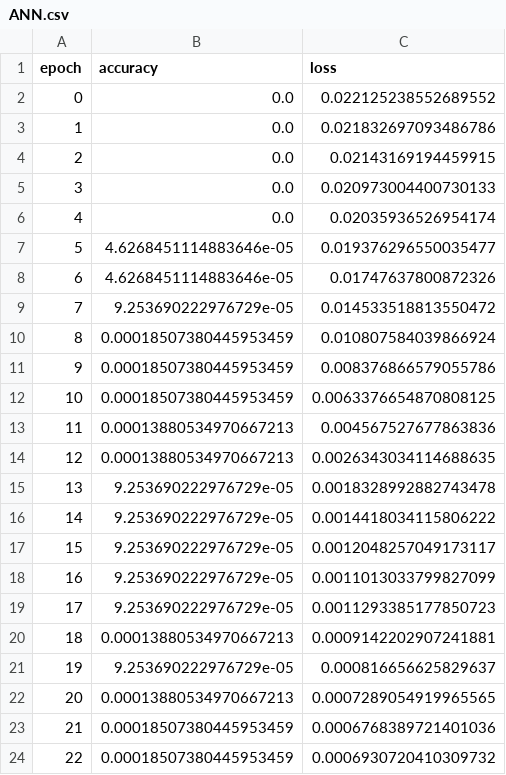
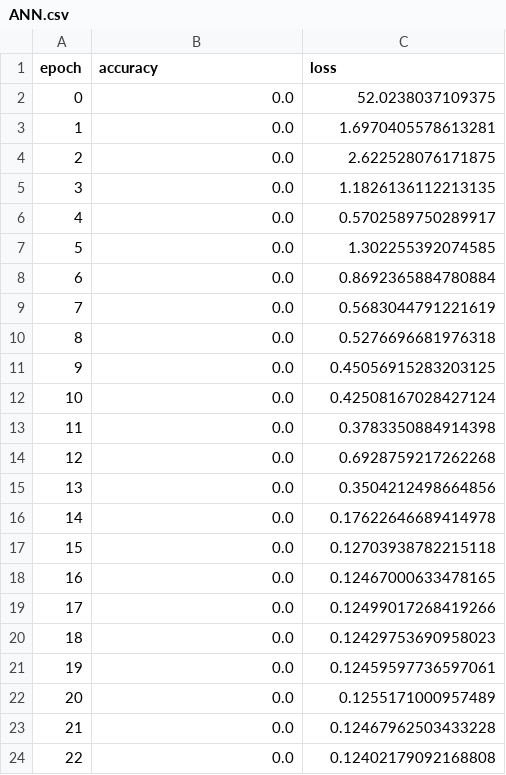
Before and after one commit to ja2006203966/Analytic-Neural-Networks, a CSV file: test1/ANN.csv, drawn as a sheet; only a part is shown; the diff covers the shown part only.

```diff
--- a/test1/ANN.csv
+++ b/test1/ANN.csv
@@ -1,24 +1,24 @@
 epoch,accuracy,loss
-0,0.0,0.022125238552689552
-1,0.0,0.021832697093486786
-2,0.0,0.02143169194459915
-3,0.0,0.020973004400730133
-4,0.0,0.02035936526954174
-5,4.6268451114883646e-05,0.019376296550035477
-6,4.6268451114883646e-05,0.01747637800872326
-7,9.253690222976729e-05,0.014533518813550472
-8,0.00018507380445953459,0.010807584039866924
-9,0.00018507380445953459,0.008376866579055786
-10,0.00018507380445953459,0.0063376654870808125
-11,0.00013880534970667213,0.004567527677863836
-12,0.00013880534970667213,0.0026343034114688635
-13,9.253690222976729e-05,0.0018328992882743478
-14,9.253690222976729e-05,0.0014418034115806222
-15,9.253690222976729e-05,0.0012048257049173117
-16,9.253690222976729e-05,0.0011013033799827099
-17,9.253690222976729e-05,0.0011293385177850723
-18,0.00013880534970667213,0.0009142202907241881
-19,9.253690222976729e-05,0.000816656625829637
-20,0.00013880534970667213,0.0007289054919965565
-21,0.00018507380445953459,0.0006768389721401036
-22,0.00018507380445953459,0.0006930720410309732
+0,0.0,52.0238037109375
+1,0.0,1.6970405578613281
+2,0.0,2.622528076171875
+3,0.0,1.1826136112213135
+4,0.0,0.5702589750289917
+5,0.0,1.302255392074585
+6,0.0,0.8692365884780884
+7,0.0,0.5683044791221619
+8,0.0,0.5276696681976318
+9,0.0,0.45056915283203125
+10,0.0,0.42508167028427124
+11,0.0,0.3783350884914398
+12,0.0,0.6928759217262268
+13,0.0,0.3504212498664856
+14,0.0,0.17622646689414978
+15,0.0,0.12703938782215118
+16,0.0,0.12467000633478165
+17,0.0,0.12499017268419266
+18,0.0,0.12429753690958023
+19,0.0,0.12459597736597061
+20,0.0,0.1255171000957489
+21,0.0,0.12467962503433228
+22,0.0,0.12402179092168808
```
Also changed, not shown: 14 edited cells elsewhere in this file, 7 other files.
